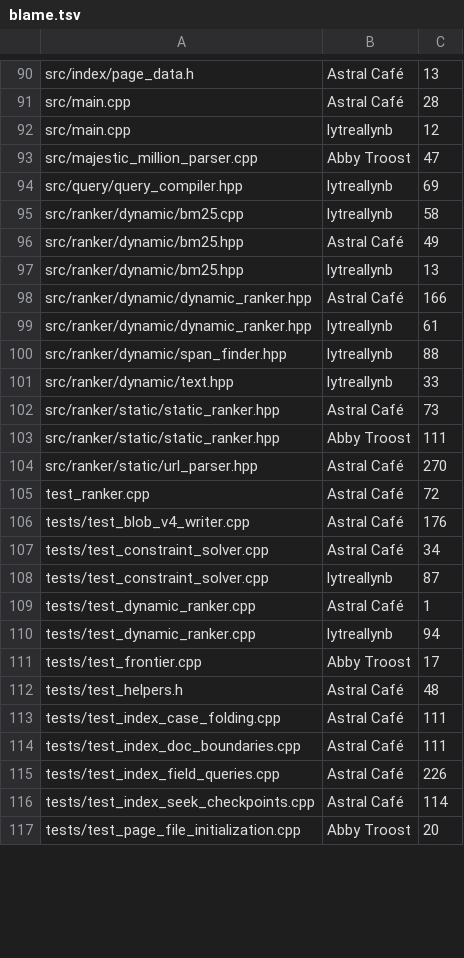
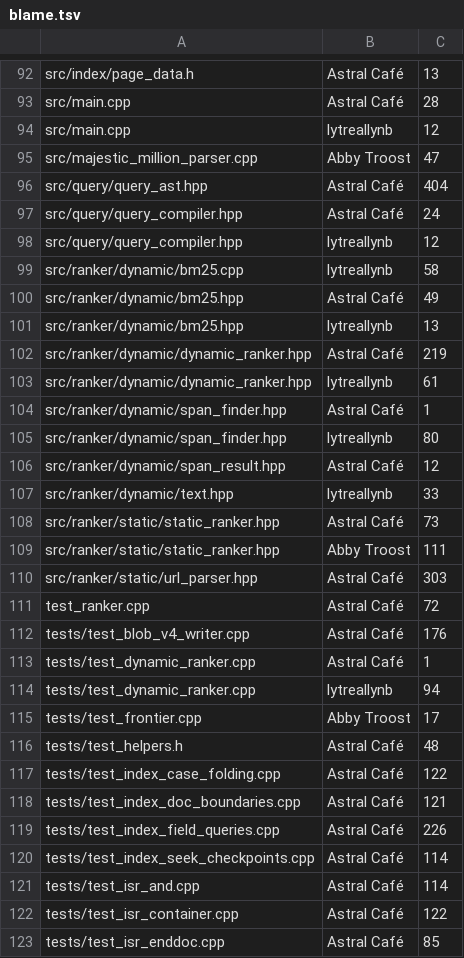
Before and after one commit to infinitej3ss/search-engine, a TSV file: scripts/loc_report/blame.tsv, drawn as a sheet; only a part is shown, gaps mark what is left out; the shorter side is filled out with more unchanged rows; the diff covers the shown part only.

```diff
--- a/scripts/loc_report/blame.tsv
+++ b/scripts/loc_report/blame.tsv
@@ -93,3 +95,5 @@ src/main.cpp	lytreallynb	12
 src/majestic_million_parser.cpp	Abby Troost	47
-src/query/query_compiler.hpp	lytreallynb	69
+src/query/query_ast.hpp	Astral Café	404
+src/query/query_compiler.hpp	Astral Café	24
+src/query/query_compiler.hpp	lytreallynb	12
 src/ranker/dynamic/bm25.cpp	lytreallynb	58
@@ -97,5 +101,7 @@ src/ranker/dynamic/bm25.hpp	Astral Café	49
 src/ranker/dynamic/bm25.hpp	lytreallynb	13
-src/ranker/dynamic/dynamic_ranker.hpp	Astral Café	166
+src/ranker/dynamic/dynamic_ranker.hpp	Astral Café	219
 src/ranker/dynamic/dynamic_ranker.hpp	lytreallynb	61
-src/ranker/dynamic/span_finder.hpp	lytreallynb	88
+src/ranker/dynamic/span_finder.hpp	Astral Café	1
+src/ranker/dynamic/span_finder.hpp	lytreallynb	80
+src/ranker/dynamic/span_result.hpp	Astral Café	12
 src/ranker/dynamic/text.hpp	lytreallynb	33
@@ -103,7 +109,5 @@ src/ranker/static/static_ranker.hpp	Astral Café	73
 src/ranker/static/static_ranker.hpp	Abby Troost	111
-src/ranker/static/url_parser.hpp	Astral Café	270
+src/ranker/static/url_parser.hpp	Astral Café	303
 test_ranker.cpp	Astral Café	72
 tests/test_blob_v4_writer.cpp	Astral Café	176
-tests/test_constraint_solver.cpp	Astral Café	34
-tests/test_constraint_solver.cpp	lytreallynb	87
 tests/test_dynamic_ranker.cpp	Astral Café	1
@@ -112,5 +116,8 @@ tests/test_frontier.cpp	Abby Troost	17
 tests/test_helpers.h	Astral Café	48
-tests/test_index_case_folding.cpp	Astral Café	111
-tests/test_index_doc_boundaries.cpp	Astral Café	111
+tests/test_index_case_folding.cpp	Astral Café	122
+tests/test_index_doc_boundaries.cpp	Astral Café	121
 tests/test_index_field_queries.cpp	Astral Café	226
 tests/test_index_seek_checkpoints.cpp	Astral Café	114
+tests/test_isr_and.cpp	Astral Café	114
+tests/test_isr_container.cpp	Astral Café	122
+tests/test_isr_enddoc.cpp	Astral Café	85
```
Also changed, not shown: 6 added rows and 29 edited cells elsewhere in this file, scripts/loc_report/classified.tsv, 2 other files.
